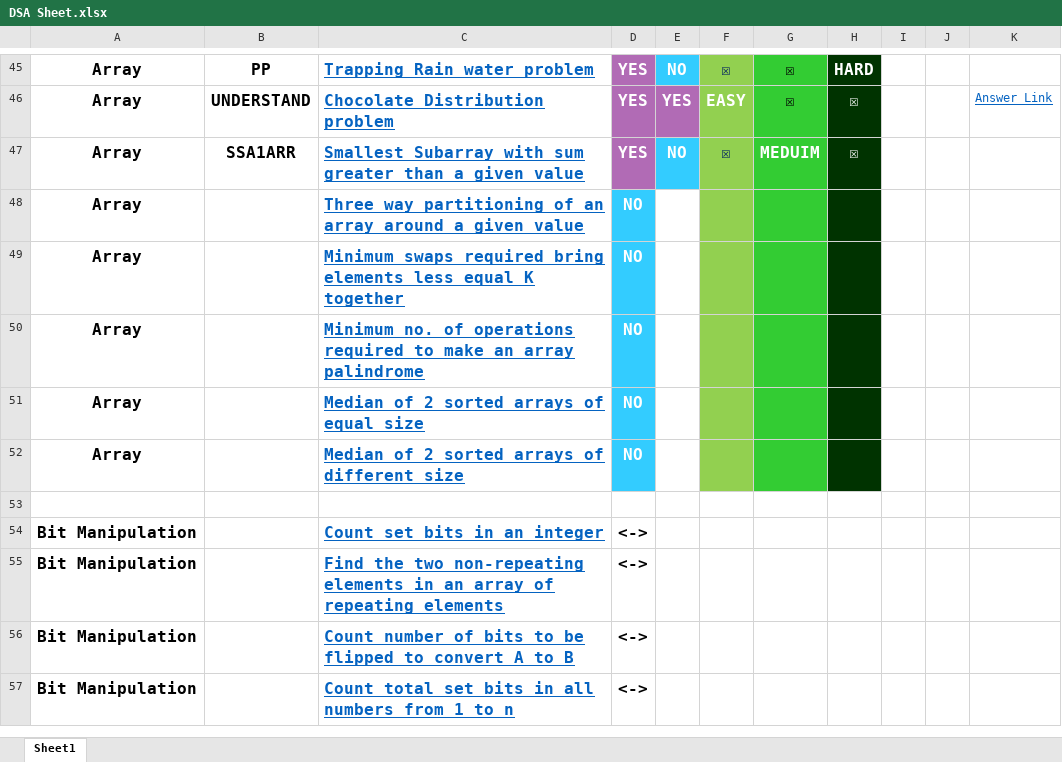
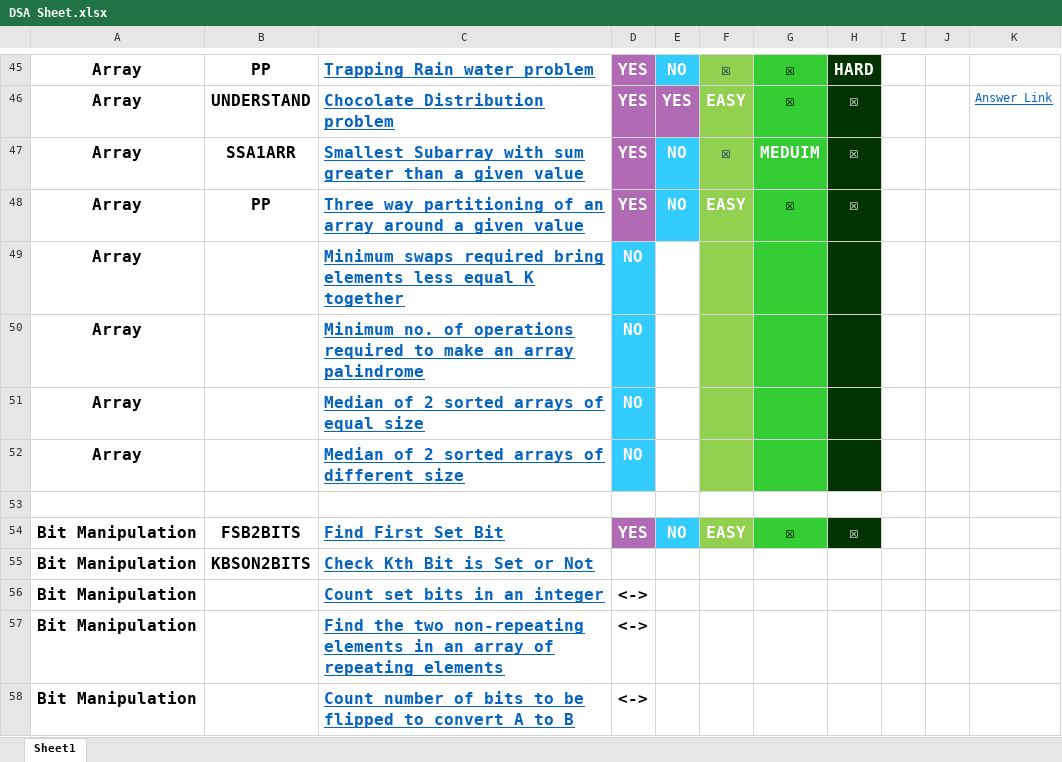
Before and after one commit to vishwajeetvb/DSA, an Excel workbook: DSA Sheet.xlsx, sheet Sheet1, drawn as a sheet; only a part is shown, gaps mark what is left out; the shorter side is filled out with more unchanged rows; values as stored, in another font and other column widths than the file's, no borders; the diff names each change by its address in the sheet, - before the commit and + after, or states it on an @@ line.

Commit message:
Program to Find first Set Bit And Program to Find first different Bit in two numbers Added

```diff
--- a/DSA Sheet.xlsx (sheet Sheet1)
+++ b/DSA Sheet.xlsx (sheet Sheet1)
-B48: (empty)
+B48: PP
-D48: NO
+D48: YES
-D48 fill: #33CCFF
+D48 fill: #B16BB5
-E48: (empty)
+E48: NO
-E48 fill: none
+E48 fill: #33CCFF
-F48: (empty)
+F48: EASY
-G48: (empty)
+G48: ☒
-H48: (empty)
+H48: ☒
+row 54: Bit Manipulation | FSB2BITS | Find First Set Bit | YES | NO | EASY | ☒ | ☒
+row 55: Bit Manipulation | KBSON2BITS | Check Kth Bit is Set or Not
```
Also changed, not shown: 2 other files.
